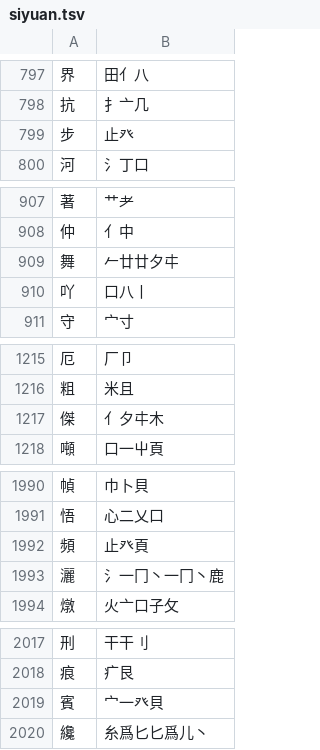
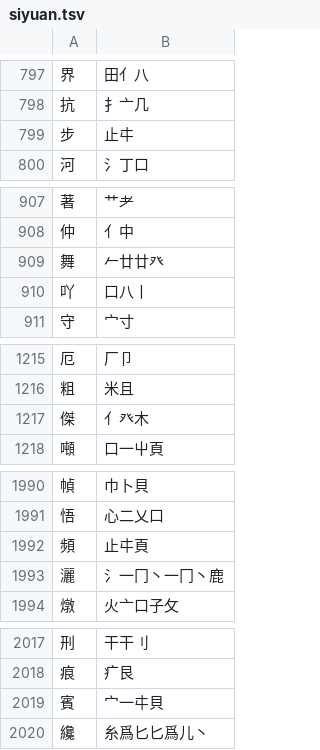
Before and after one commit to chenlin014/jiezi, a TSV file: table/siyuan.tsv, drawn as a sheet; only a part is shown, gaps mark what is left out; the diff covers the shown part only.

```diff
--- a/table/siyuan.tsv
+++ b/table/siyuan.tsv
@@ -798,3 +798,3 @@
 抗	扌亠几
-步	止癶
+步	止㐄
 河	氵丁口
@@ -908,3 +908,3 @@
 仲	亻中
-舞	𠂉廿廿夕㐄
+舞	𠂉廿廿癶
 吖	口八丨
@@ -1216,3 +1216,3 @@
 粗	米且
-傑	亻夕㐄木
+傑	亻癶木
 噸	口一屮頁
@@ -1991,3 +1991,3 @@
 悟	心二乂口
-頻	止癶頁
+頻	止㐄頁
 灑	氵一冂丶一冂丶鹿
@@ -2018,3 +2018,3 @@
 痕	疒艮
-賓	宀一癶貝
+賓	宀一㐄貝
 纔	糸爲匕匕爲儿丶
```
Also changed, not shown: 118 edited cells elsewhere in this file, table/chujie.tsv, table/xingyi-ft.tsv, 5 other files.
